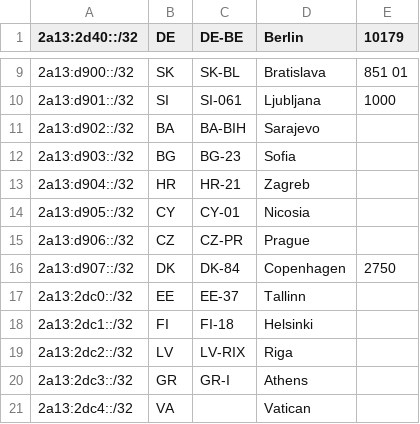
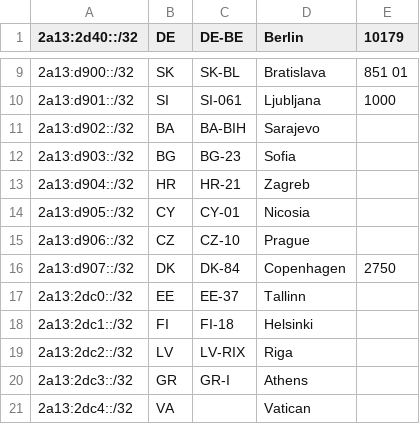
Before and after one commit to Regltddef/geofeed-google, a CSV file: geofeed.csv, drawn as a sheet; only a part is shown, gaps mark what is left out.

Commit message:
Update geofeed.csv
Errors edited

```diff
--- a/geofeed.csv
+++ b/geofeed.csv
@@ -14,3 +14,3 @@
 2a13:d905::/32,CY,CY-01,Nicosia,
-2a13:d906::/32,CZ,CZ-PR,Prague,
+2a13:d906::/32,CZ,CZ-10,Prague,
 2a13:d907::/32,DK,DK-84,Copenhagen,2750
```
